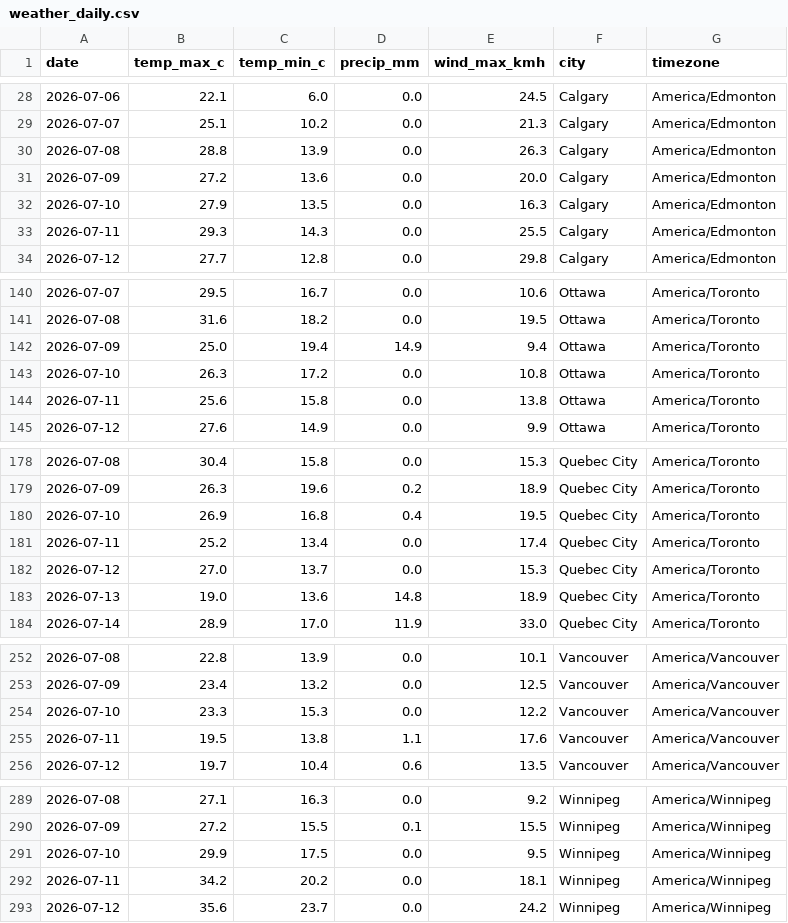
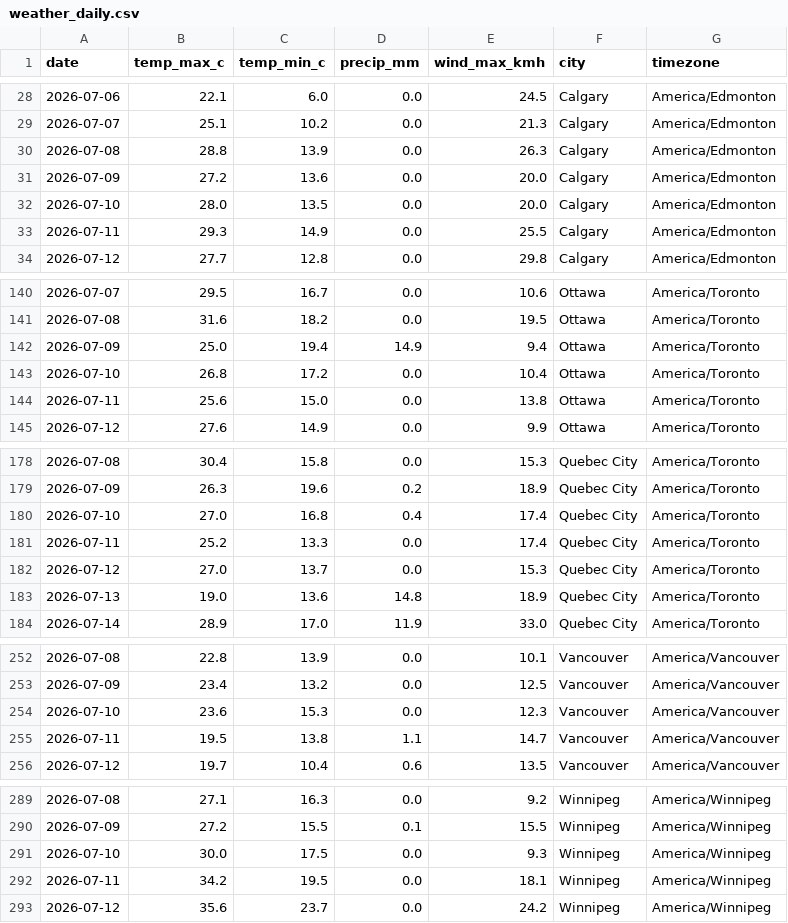
Before and after one commit to imran-ahmed377/weathertracker-ai, a CSV file: output/weather_daily.csv, drawn as a sheet; only a part is shown, gaps mark what is left out; the diff covers the shown part only.

```diff
--- a/output/weather_daily.csv
+++ b/output/weather_daily.csv
@@ -31,4 +31,4 @@ date,temp_max_c,temp_min_c,precip_mm,wind_max_kmh,city,timezone
 2026-07-09,27.2,13.6,0.0,20.0,Calgary,America/Edmonton
-2026-07-10,27.9,13.5,0.0,16.3,Calgary,America/Edmonton
-2026-07-11,29.3,14.3,0.0,25.5,Calgary,America/Edmonton
+2026-07-10,28.0,13.5,0.0,20.0,Calgary,America/Edmonton
+2026-07-11,29.3,14.9,0.0,25.5,Calgary,America/Edmonton
 2026-07-12,27.7,12.8,0.0,29.8,Calgary,America/Edmonton
@@ -142,4 +142,4 @@ date,temp_max_c,temp_min_c,precip_mm,wind_max_kmh,city,timezone
 2026-07-09,25.0,19.4,14.9,9.4,Ottawa,America/Toronto
-2026-07-10,26.3,17.2,0.0,10.8,Ottawa,America/Toronto
-2026-07-11,25.6,15.8,0.0,13.8,Ottawa,America/Toronto
+2026-07-10,26.8,17.2,0.0,10.4,Ottawa,America/Toronto
+2026-07-11,25.6,15.0,0.0,13.8,Ottawa,America/Toronto
 2026-07-12,27.6,14.9,0.0,9.9,Ottawa,America/Toronto
@@ -179,4 +179,4 @@ date,temp_max_c,temp_min_c,precip_mm,wind_max_kmh,city,timezone
 2026-07-09,26.3,19.6,0.2,18.9,Quebec City,America/Toronto
-2026-07-10,26.9,16.8,0.4,19.5,Quebec City,America/Toronto
-2026-07-11,25.2,13.4,0.0,17.4,Quebec City,America/Toronto
+2026-07-10,27.0,16.8,0.4,17.4,Quebec City,America/Toronto
+2026-07-11,25.2,13.3,0.0,17.4,Quebec City,America/Toronto
 2026-07-12,27.0,13.7,0.0,15.3,Quebec City,America/Toronto
@@ -253,4 +253,4 @@ date,temp_max_c,temp_min_c,precip_mm,wind_max_kmh,city,timezone
 2026-07-09,23.4,13.2,0.0,12.5,Vancouver,America/Vancouver
-2026-07-10,23.3,15.3,0.0,12.2,Vancouver,America/Vancouver
-2026-07-11,19.5,13.8,1.1,17.6,Vancouver,America/Vancouver
+2026-07-10,23.6,15.3,0.0,12.3,Vancouver,America/Vancouver
+2026-07-11,19.5,13.8,1.1,14.7,Vancouver,America/Vancouver
 2026-07-12,19.7,10.4,0.6,13.5,Vancouver,America/Vancouver
@@ -290,4 +290,4 @@ date,temp_max_c,temp_min_c,precip_mm,wind_max_kmh,city,timezone
 2026-07-09,27.2,15.5,0.1,15.5,Winnipeg,America/Winnipeg
-2026-07-10,29.9,17.5,0.0,9.5,Winnipeg,America/Winnipeg
-2026-07-11,34.2,20.2,0.0,18.1,Winnipeg,America/Winnipeg
+2026-07-10,30.0,17.5,0.0,9.3,Winnipeg,America/Winnipeg
+2026-07-11,34.2,19.5,0.0,18.1,Winnipeg,America/Winnipeg
 2026-07-12,35.6,23.7,0.0,24.2,Winnipeg,America/Winnipeg
```
Also changed, not shown: 4 edited cells elsewhere in this file, output/weather_observations.csv, 1 other file.
